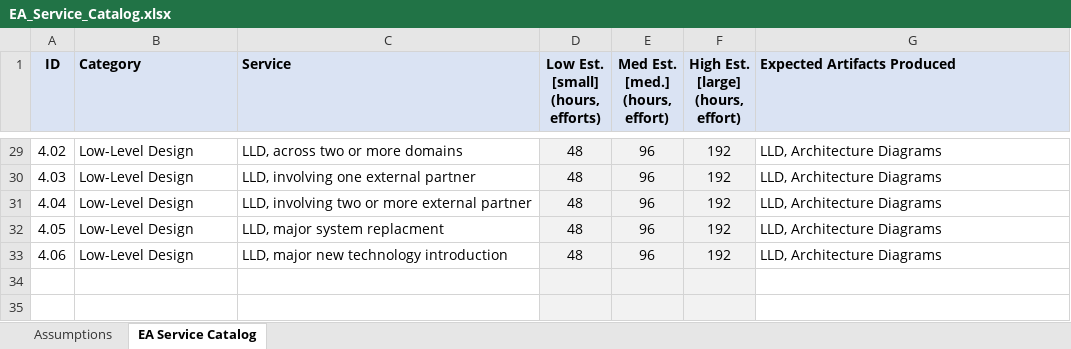
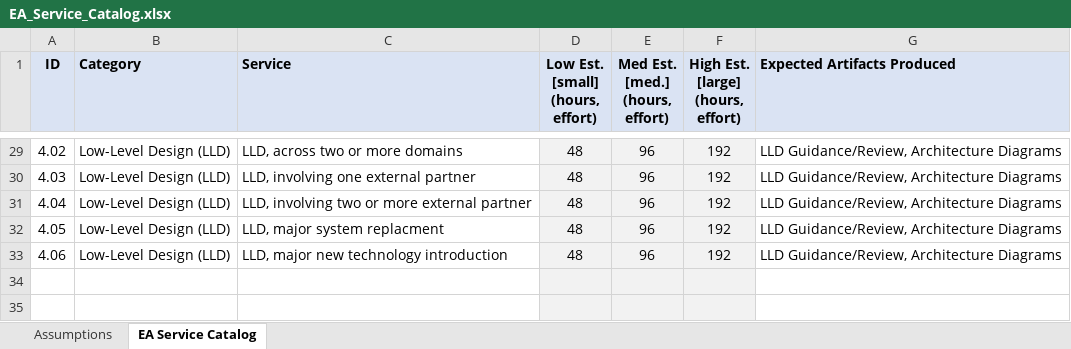
Before and after one commit to intltechventures/Consulting.Project.Tools, an Excel workbook: templates/EA_Service_Catalog.xlsx, sheet EA Service Catalog, drawn as a sheet; only a part is shown, gaps mark what is left out; values as stored, in another font and other column widths than the file's, no borders; ↵ is a line break in a cell; the diff covers the shown part only; the diff names each change by its address in the sheet, - before the commit and + after, or states it on an @@ line.

```diff
--- a/templates/EA_Service_Catalog.xlsx (sheet EA Service Catalog)
+++ b/templates/EA_Service_Catalog.xlsx (sheet EA Service Catalog)
-D1: Low Est. [small] ↵ (hours, efforts)
+D1: Low Est. [small] ↵ (hours, effort)
-B29:B33 (Category): Low-Level Design
+B29:B33 (Category): Low-Level Design (LLD)
-G29:G33 (Expected Artifacts Produced): LLD, Architecture Diagrams
+G29:G33 (Expected Artifacts Produced): LLD Guidance/Review, Architecture Diagrams
```
Also changed, not shown: 33 edited cells elsewhere in this sheet.
